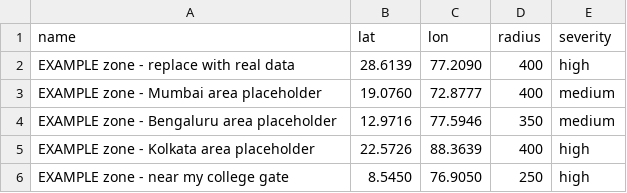
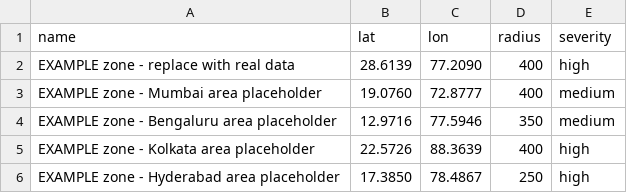
Before and after one commit to lunar-photon/guardian-safety-beacon, a CSV file: server/data_sources/sample_hotspots.csv, drawn as a sheet; removed rows and columns are numbered as before the commit, all else as after; the diff names each change by its address in the sheet, - before the commit and + after, or states it on an @@ line.

```diff
--- a/server/data_sources/sample_hotspots.csv
+++ b/server/data_sources/sample_hotspots.csv
-row 6: EXAMPLE zone - near my college gate | 8.5450 | 76.9050 | 250 | high
+row 6: EXAMPLE zone - Hyderabad area placeholder | 17.3850 | 78.4867 | 250 | high
```
Also changed, not shown: 6 other files.
